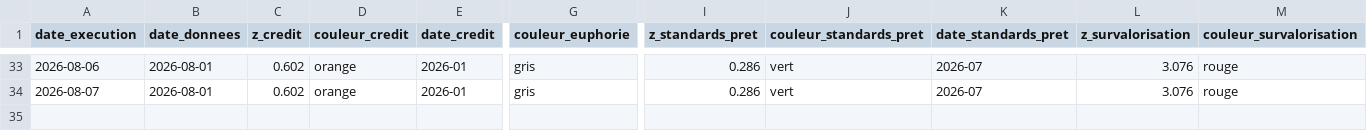
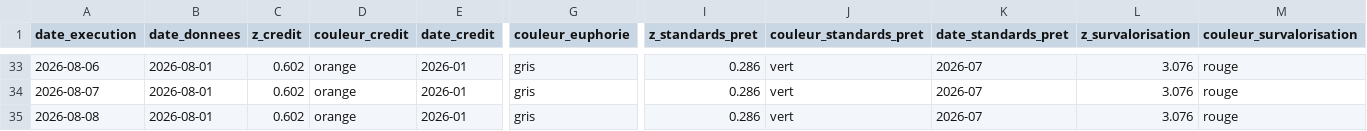
Before and after one commit to Akiravince/vigilance-pre-krach, a CSV file: output/journal.csv, drawn as a sheet; only a part is shown, gaps mark what is left out; rows hold the shown columns only; the diff names each change by its address in the sheet, - before the commit and + after, or states it on an @@ line.

```diff
--- a/output/journal.csv
+++ b/output/journal.csv
+row 35: 2026-08-08 | 2026-08-01 | 0.602 | orange | 2026-01 | gris | 0.286 | vert | 2026-07 | 3.076 | rouge
```
Also changed, not shown: 1 other file.
